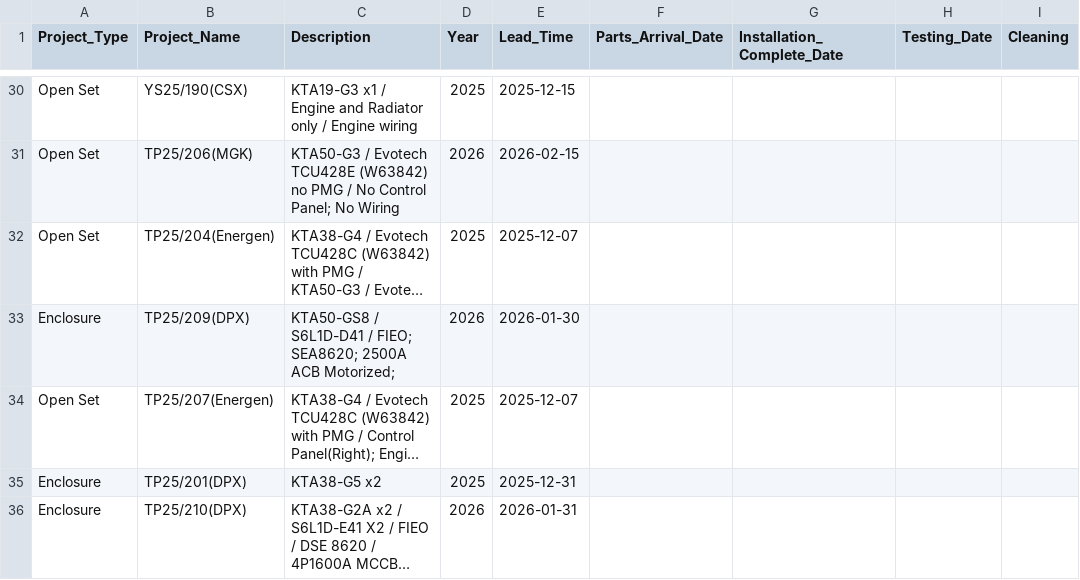
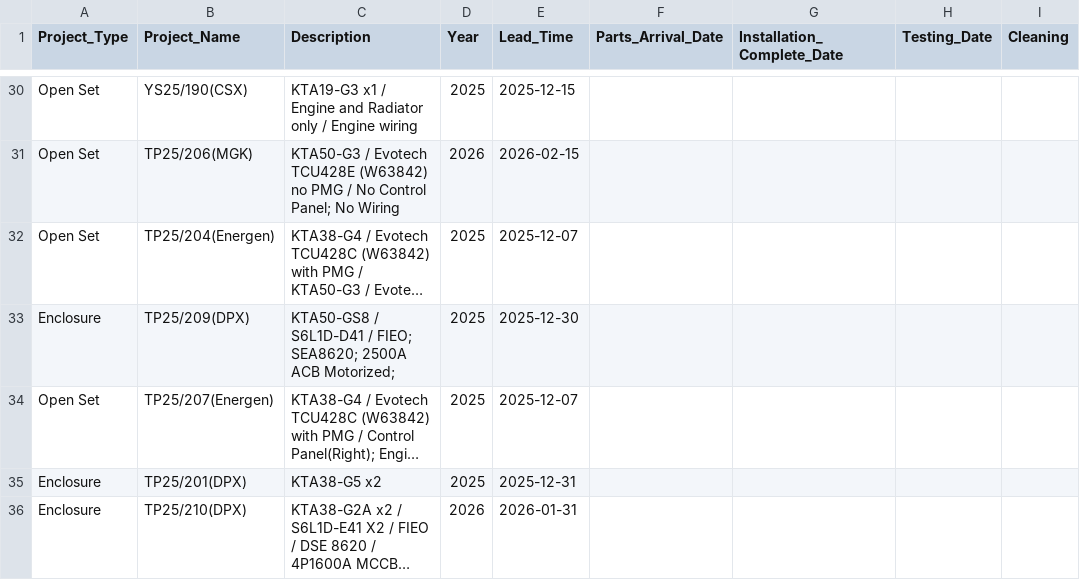
Before and after one commit to goldenfootballboy-create/yip-shing-dashboard, a CSV file: projects.csv, drawn as a sheet; only a part is shown, gaps mark what is left out; long unchanged cells end in …; the diff names each change by its address in the sheet, - before the commit and + after, or states it on an @@ line.

Commit message:
Update projects.csv

```diff
--- a/projects.csv
+++ b/projects.csv
-D33 (Year): 2026
+D33 (Year): 2025
-E33 (Lead_Time): 2026-01-30
+E33 (Lead_Time): 2025-12-30
```
